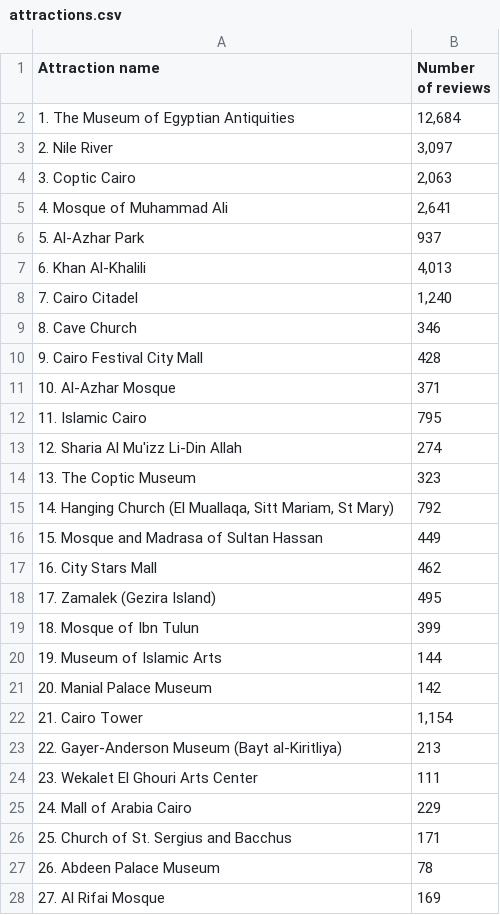
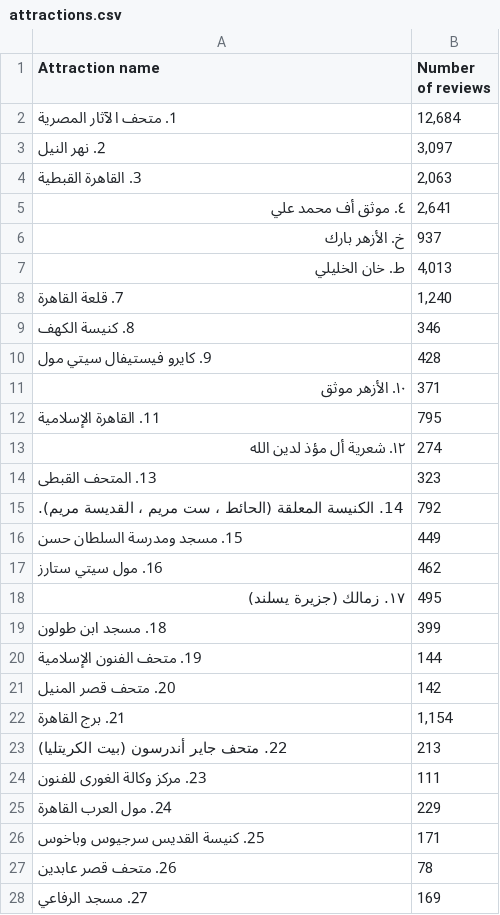
Before and after one commit to Salmaishak/Web-Scrapping-Using-Beautiful-Soup, a CSV file: attractions.csv, drawn as a sheet; only a part is shown; the diff covers the shown part only.

Commit message:
attractions after arabic name edit

```diff
--- a/attractions.csv
+++ b/attractions.csv
@@ -1,28 +1,28 @@
 Attraction name,Number of reviews
-1. The Museum of Egyptian Antiquities,"12,684"
-2. Nile River,"3,097"
-3. Coptic Cairo,"2,063"
-4. Mosque of Muhammad Ali,"2,641"
-5. Al-Azhar Park,937
-6. Khan Al-Khalili,"4,013"
-7. Cairo Citadel,"1,240"
-8. Cave Church,346
-9. Cairo Festival City Mall,428
-10. Al-Azhar Mosque,371
-11. Islamic Cairo,795
-12. Sharia Al Mu'izz Li-Din Allah,274
-13. The Coptic Museum,323
-"14. Hanging Church (El Muallaqa, Sitt Mariam, St Mary)",792
-15. Mosque and Madrasa of Sultan Hassan,449
-16. City Stars Mall,462
-17. Zamalek (Gezira Island),495
-18. Mosque of Ibn Tulun,399
-19. Museum of Islamic Arts,144
-20. Manial Palace Museum,142
-21. Cairo Tower,"1,154"
-22. Gayer-Anderson Museum (Bayt al-Kiritliya),213
-23. Wekalet El Ghouri Arts Center,111
-24. Mall of Arabia Cairo,229
-25. Church of St. Sergius and Bacchus,171
-26. Abdeen Palace Museum,78
-27. Al Rifai Mosque,169
+1. متحف الآثار المصرية,"12,684"
+2. نهر النيل,"3,097"
+3. القاهرة القبطية,"2,063"
+٤. موثق أف محمد علي,"2,641"
+خ. الأزهر بارك,937
+ط. خان الخليلي,"4,013"
+7. قلعة القاهرة,"1,240"
+8. كنيسة الكهف,346
+9. كايرو فيستيفال سيتي مول,428
+١٠. الأزهر موثق,371
+11. القاهرة الإسلامية,795
+١٢. شعرية أل مؤذ لدين الله,274
+13. المتحف القبطى,323
+14. الكنيسة المعلقة (الحائط ، ست مريم ، القديسة مريم).,792
+15. مسجد ومدرسة السلطان حسن,449
+16. مول سيتي ستارز,462
+١٧. زمالك (جزيرة يسلند),495
+18. مسجد ابن طولون,399
+19. متحف الفنون الإسلامية,144
+20. متحف قصر المنيل,142
+21. برج القاهرة,"1,154"
+22. متحف جاير أندرسون (بيت الكريتليا),213
+23. مركز وكالة الغورى للفنون,111
+24. مول العرب القاهرة,229
+25. كنيسة القديس سرجيوس وباخوس,171
+26. متحف قصر عابدين,78
+27. مسجد الرفاعي,169
```
Also changed, not shown: 3 edited cells elsewhere in this file, 1 other file.
